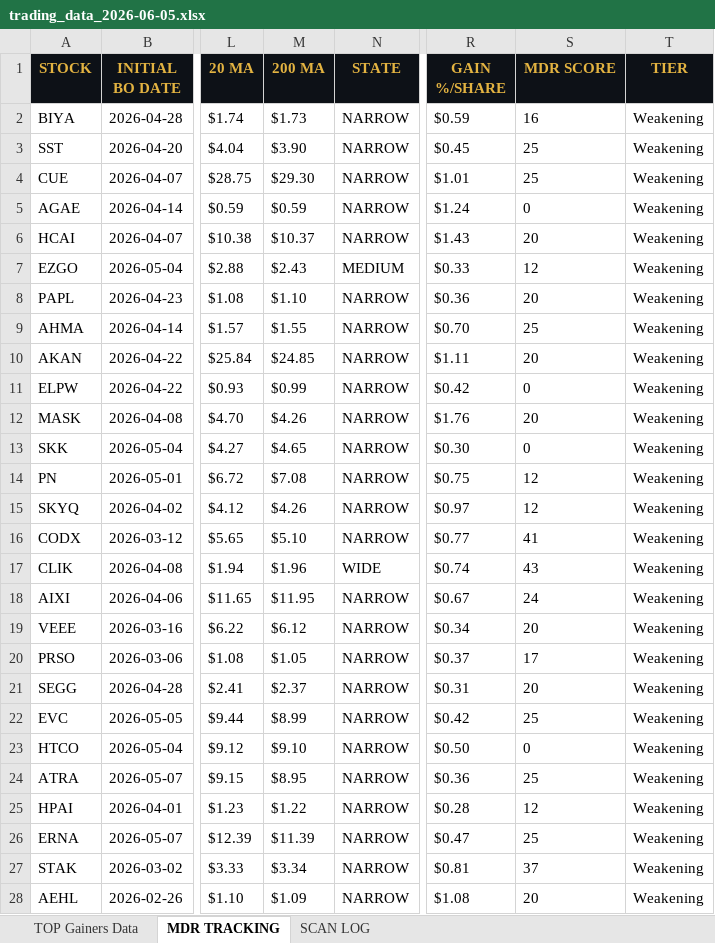
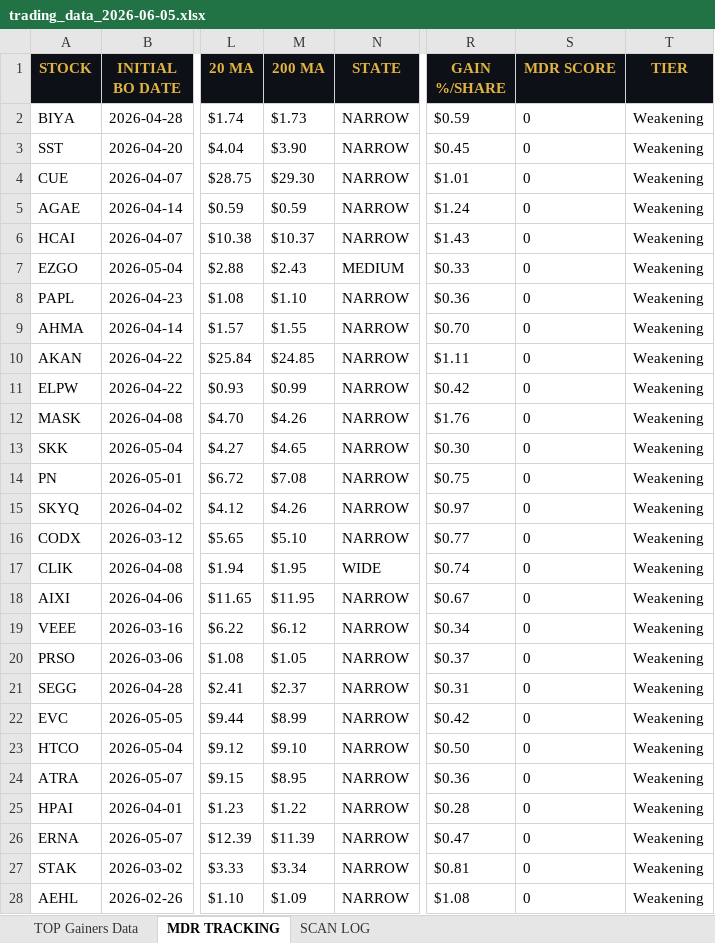
Before and after one commit to cmletsch/trading-system, an Excel workbook: data/trading_data_2026-06-05.xlsx, sheet MDR TRACKING, drawn as a sheet; only a part is shown, gaps mark what is left out; values as stored, in another font and other column widths than the file's, no borders; the diff covers the shown part only; the diff names each change by its address in the sheet, - before the commit and + after, or states it on an @@ line.

```diff
--- a/data/trading_data_2026-06-05.xlsx (sheet MDR TRACKING)
+++ b/data/trading_data_2026-06-05.xlsx (sheet MDR TRACKING)
-S2 (MDR SCORE): 16
+S2 (MDR SCORE): 0
-S3:S4 (MDR SCORE): 25
+S3:S4 (MDR SCORE): 0
-S6 (MDR SCORE): 20
+S6 (MDR SCORE): 0
-S7 (MDR SCORE): 12
+S7 (MDR SCORE): 0
-S8 (MDR SCORE): 20
+S8 (MDR SCORE): 0
-S9 (MDR SCORE): 25
+S9 (MDR SCORE): 0
-S10 (MDR SCORE): 20
+S10 (MDR SCORE): 0
-S12 (MDR SCORE): 20
+S12 (MDR SCORE): 0
-S14:S15 (MDR SCORE): 12
+S14:S15 (MDR SCORE): 0
-S16 (MDR SCORE): 41
+S16 (MDR SCORE): 0
-M17 (200 MA): $1.96
+M17 (200 MA): $1.95
-S17 (MDR SCORE): 43
+S17 (MDR SCORE): 0
-S18 (MDR SCORE): 24
+S18 (MDR SCORE): 0
-S19 (MDR SCORE): 20
+S19 (MDR SCORE): 0
-S20 (MDR SCORE): 17
+S20 (MDR SCORE): 0
-S21 (MDR SCORE): 20
+S21 (MDR SCORE): 0
-S22 (MDR SCORE): 25
+S22 (MDR SCORE): 0
-S24 (MDR SCORE): 25
+S24 (MDR SCORE): 0
-S25 (MDR SCORE): 12
+S25 (MDR SCORE): 0
-S26 (MDR SCORE): 25
+S26 (MDR SCORE): 0
-S27 (MDR SCORE): 37
+S27 (MDR SCORE): 0
-S28 (MDR SCORE): 20
+S28 (MDR SCORE): 0
```
Also changed, not shown: 37 added rows and 227 edited cells elsewhere in this sheet, sheet TOP Gainers Data, 2 other files.
